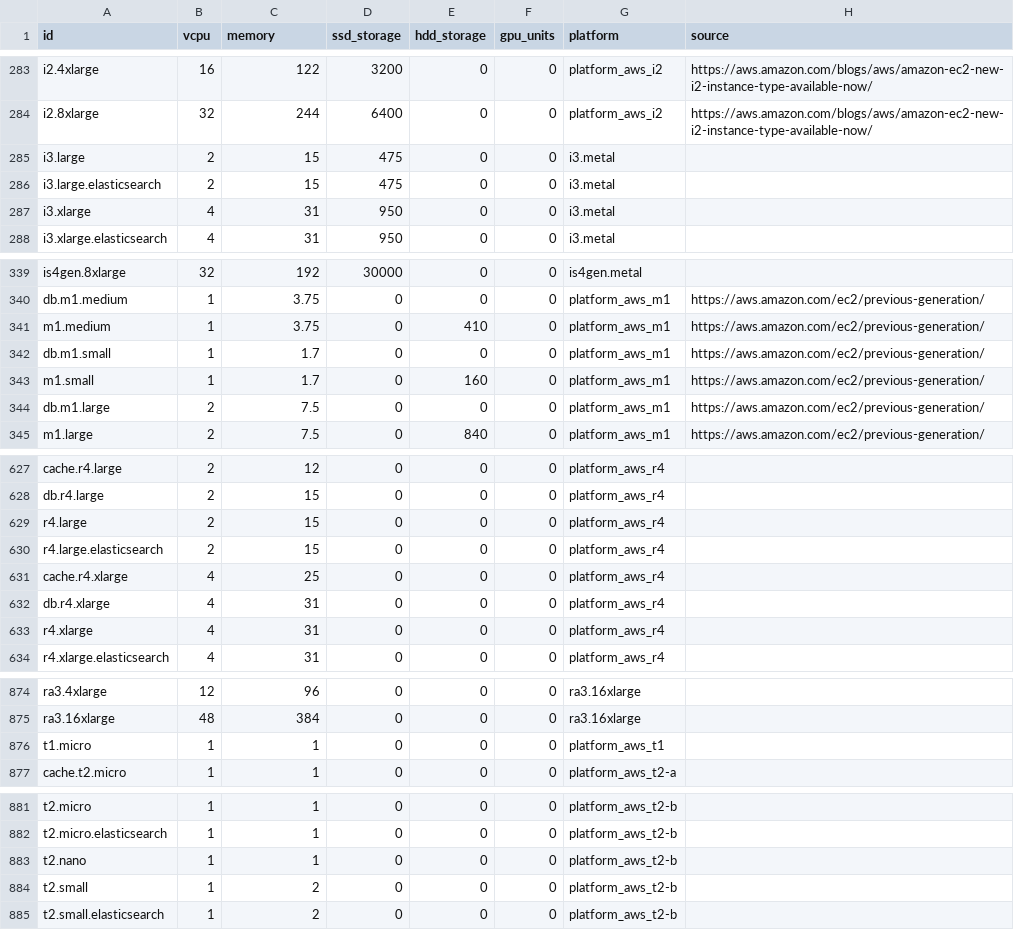
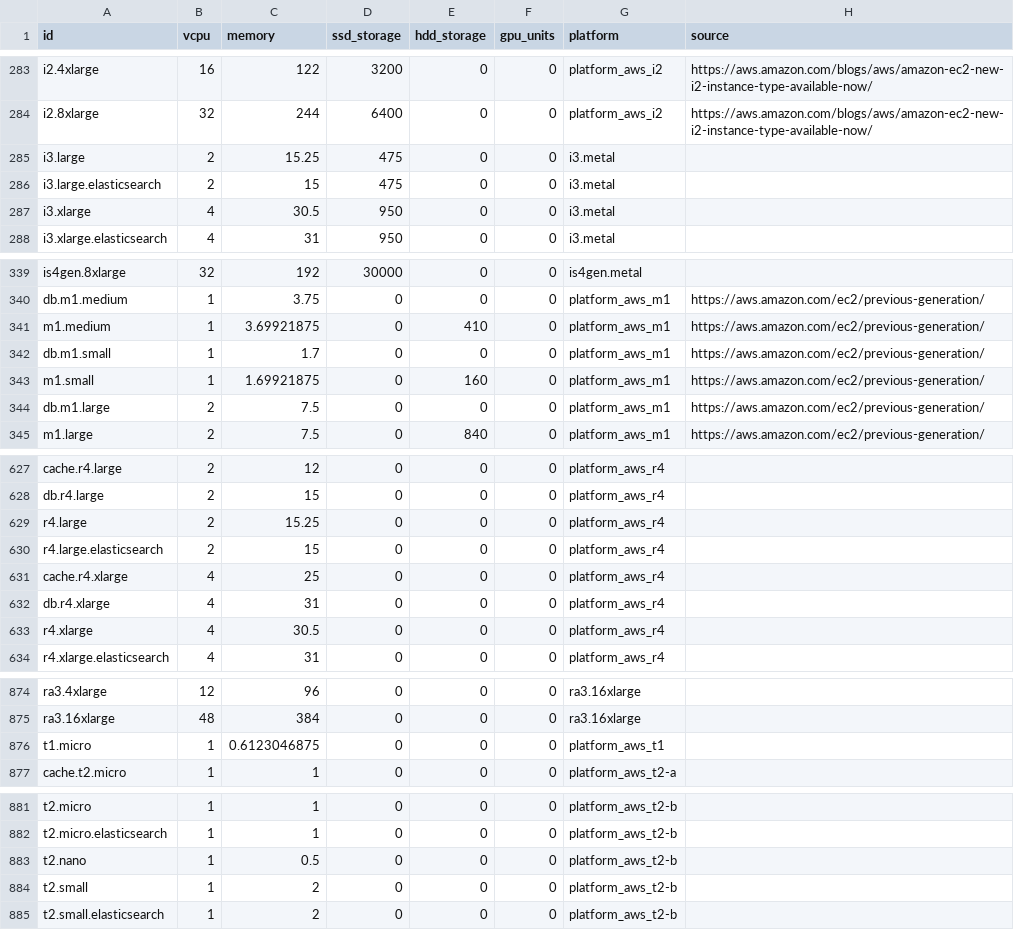
Before and after one commit to Boavizta/boaviztapi, a CSV file: boaviztapi/data/archetypes/cloud/aws.csv, drawn as a sheet; only a part is shown, gaps mark what is left out; the diff covers the shown part only.

```diff
--- a/boaviztapi/data/archetypes/cloud/aws.csv
+++ b/boaviztapi/data/archetypes/cloud/aws.csv
@@ -284,5 +284,5 @@ i2.4xlarge,16,122,3200,0,0,platform_aws_i2,https://aws.amazon.com/blogs/aws/amaz
 i2.8xlarge,32,244,6400,0,0,platform_aws_i2,https://aws.amazon.com/blogs/aws/amazon-ec2-new-i2-instance-type-available-now/
-i3.large,2,15,475,0,0,i3.metal,
+i3.large,2,15.25,475,0,0,i3.metal,
 i3.large.elasticsearch,2,15,475,0,0,i3.metal,
-i3.xlarge,4,31,950,0,0,i3.metal,
+i3.xlarge,4,30.5,950,0,0,i3.metal,
 i3.xlarge.elasticsearch,4,31,950,0,0,i3.metal,
@@ -340,5 +340,5 @@ is4gen.8xlarge,32,192,30000,0,0,is4gen.metal,
 db.m1.medium,1,3.75,0,0,0,platform_aws_m1,https://aws.amazon.com/ec2/previous-generation/
-m1.medium,1,3.75,0,410,0,platform_aws_m1,https://aws.amazon.com/ec2/previous-generation/
+m1.medium,1,3.69921875,0,410,0,platform_aws_m1,https://aws.amazon.com/ec2/previous-generation/
 db.m1.small,1,1.7,0,0,0,platform_aws_m1,https://aws.amazon.com/ec2/previous-generation/
-m1.small,1,1.7,0,160,0,platform_aws_m1,https://aws.amazon.com/ec2/previous-generation/
+m1.small,1,1.69921875,0,160,0,platform_aws_m1,https://aws.amazon.com/ec2/previous-generation/
 db.m1.large,2,7.5,0,0,0,platform_aws_m1,https://aws.amazon.com/ec2/previous-generation/
@@ -628,3 +628,3 @@ cache.r4.large,2,12,0,0,0,platform_aws_r4,
 db.r4.large,2,15,0,0,0,platform_aws_r4,
-r4.large,2,15,0,0,0,platform_aws_r4,
+r4.large,2,15.25,0,0,0,platform_aws_r4,
 r4.large.elasticsearch,2,15,0,0,0,platform_aws_r4,
@@ -632,3 +632,3 @@ cache.r4.xlarge,4,25,0,0,0,platform_aws_r4,
 db.r4.xlarge,4,31,0,0,0,platform_aws_r4,
-r4.xlarge,4,31,0,0,0,platform_aws_r4,
+r4.xlarge,4,30.5,0,0,0,platform_aws_r4,
 r4.xlarge.elasticsearch,4,31,0,0,0,platform_aws_r4,
@@ -875,3 +875,3 @@ ra3.4xlarge,12,96,0,0,0,ra3.16xlarge,
 ra3.16xlarge,48,384,0,0,0,ra3.16xlarge,
-t1.micro,1,1,0,0,0,platform_aws_t1,
+t1.micro,1,0.6123046875,0,0,0,platform_aws_t1,
 cache.t2.micro,1,1,0,0,0,platform_aws_t2-a,
@@ -882,3 +882,3 @@ t2.micro,1,1,0,0,0,platform_aws_t2-b,
 t2.micro.elasticsearch,1,1,0,0,0,platform_aws_t2-b,
-t2.nano,1,1,0,0,0,platform_aws_t2-b,
+t2.nano,1,0.5,0,0,0,platform_aws_t2-b,
 t2.small,1,2,0,0,0,platform_aws_t2-b,
```
Also changed, not shown: 29 edited cells elsewhere in this file.
